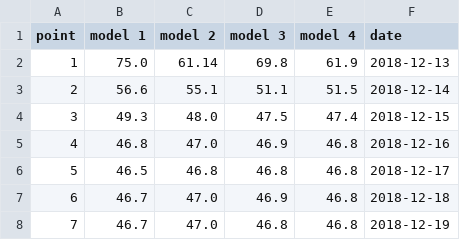
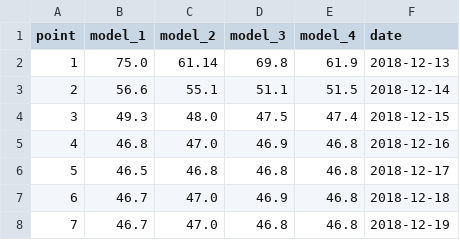
Before and after one commit to berlogabob/drying_PLA, a CSV file: data.csv, drawn as a sheet.

```diff
--- a/data.csv
+++ b/data.csv
@@ -1,2 +1,2 @@
-point, model 1, model 2, model 3, model 4, date
+point, model_1, model_2, model_3, model_4, date
 1, 75.0, 61.14, 69.8, 61.9, 2018-12-13
```
Also changed, not shown: 2 other files.
